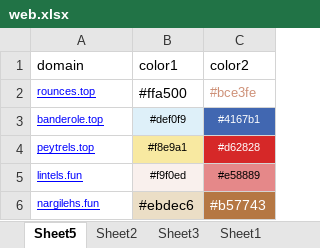
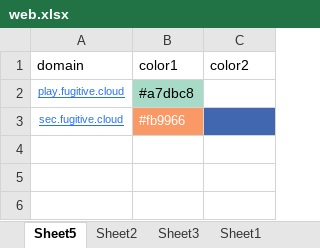
Before and after one commit to nowmobi/projectInfo, an Excel workbook: new-info26/web.xlsx, sheet Sheet5, drawn as a sheet; values as stored, in another font and other column widths than the file's, no borders; removed rows and columns are numbered as before the commit, all else as after; the diff names each change by its address in the sheet, - before the commit and + after, or states it on an @@ line.

Commit message:
info46 update

```diff
--- a/new-info26/web.xlsx (sheet Sheet5)
+++ b/new-info26/web.xlsx (sheet Sheet5)
-row 2: rounces.top | #ffa500 | #bce3fe
-row 3: banderole.top | #def0f9 | #4167b1
-row 4: peytrels.top | #f8e9a1 | #d62828
-row 5: lintels.fun | #f9f0ed | #e58889
-row 6: nargilehs.fun | #ebdec6 | #b57743
+row 2: play.fugitive.cloud | #a7dbc8
+row 3: sec.fugitive.cloud | #fb9966
```
Also changed, not shown: 12 other files.
